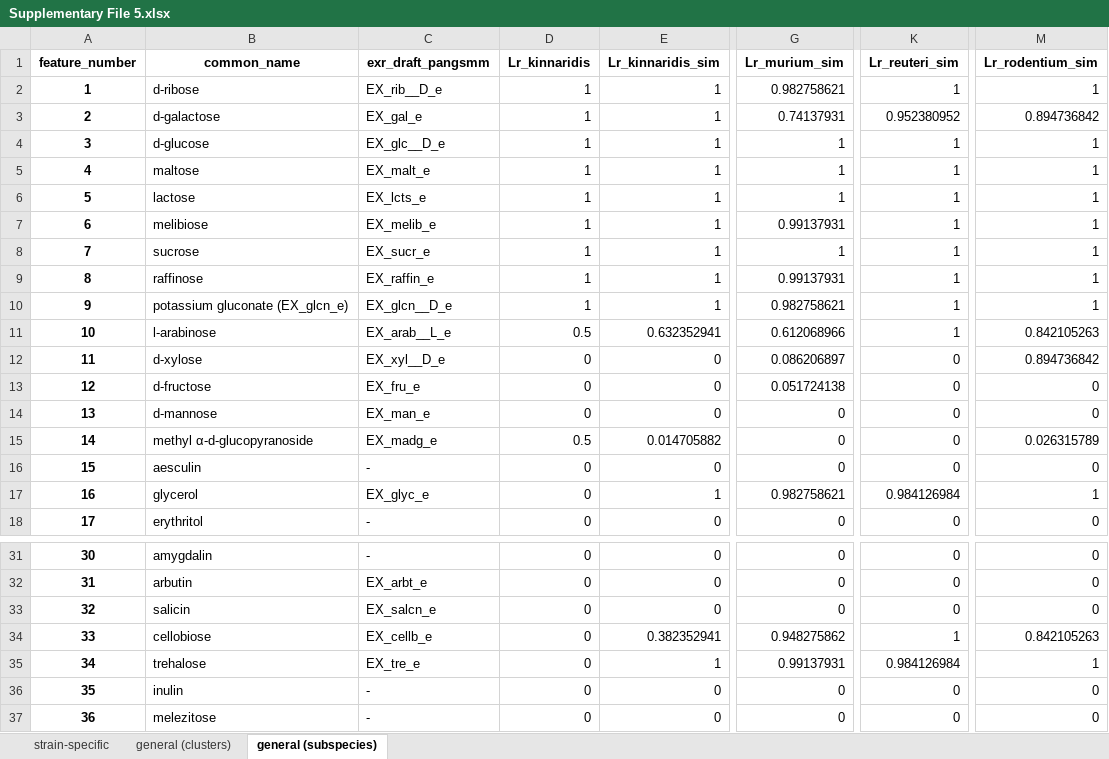
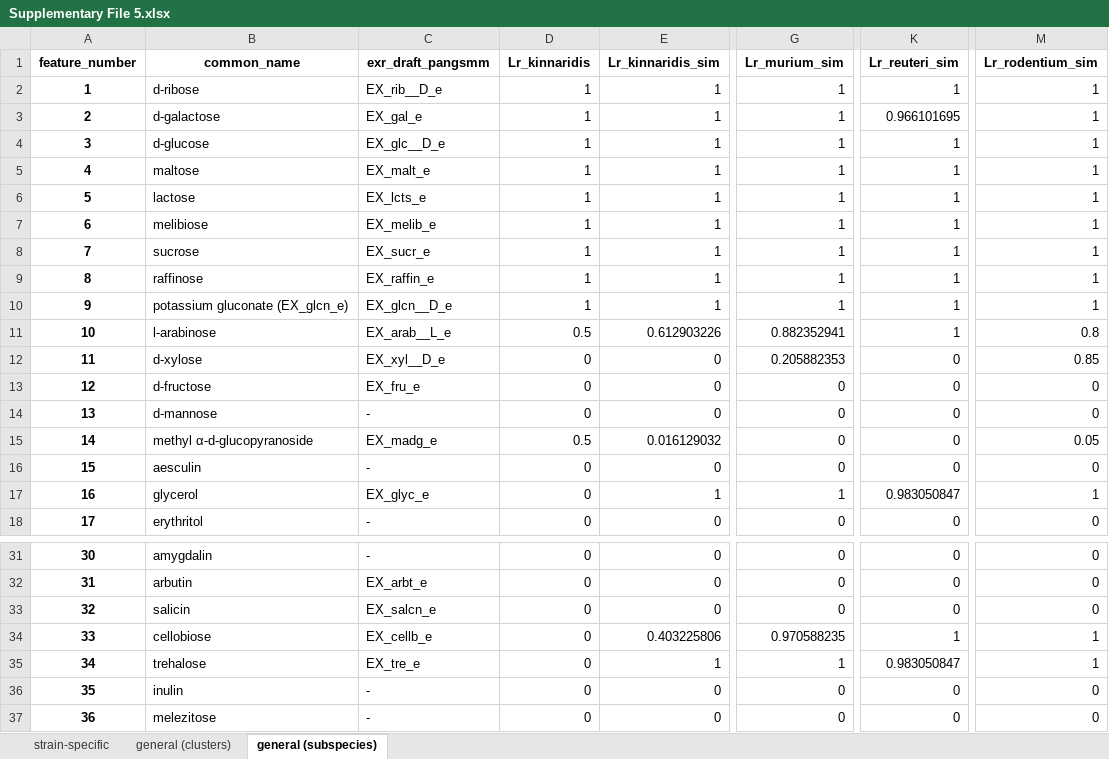
Before and after one commit to lazzarigioele/paper_gempipe, an Excel workbook: case_study/tables/Supplementary File 5.xlsx, sheet general (subspecies), drawn as a sheet; only a part is shown, gaps mark what is left out; values as stored, in another font and other column widths than the file's, no borders; the diff names each change by its address in the sheet, - before the commit and + after, or states it on an @@ line.

```diff
--- a/case_study/tables/Supplementary File 5.xlsx (sheet general (subspecies))
+++ b/case_study/tables/Supplementary File 5.xlsx (sheet general (subspecies))
-G2 (Lr_murium_sim): 0.982758621
+G2 (Lr_murium_sim): 1
-G3 (Lr_murium_sim): 0.74137931
+G3 (Lr_murium_sim): 1
-K3 (Lr_reuteri_sim): 0.952380952
+K3 (Lr_reuteri_sim): 0.966101695
-M3 (Lr_rodentium_sim): 0.894736842
+M3 (Lr_rodentium_sim): 1
-G7 (Lr_murium_sim): 0.99137931
+G7 (Lr_murium_sim): 1
-G9 (Lr_murium_sim): 0.99137931
+G9 (Lr_murium_sim): 1
-G10 (Lr_murium_sim): 0.982758621
+G10 (Lr_murium_sim): 1
-E11 (Lr_kinnaridis_sim): 0.632352941
+E11 (Lr_kinnaridis_sim): 0.612903226
-G11 (Lr_murium_sim): 0.612068966
+G11 (Lr_murium_sim): 0.882352941
-M11 (Lr_rodentium_sim): 0.842105263
+M11 (Lr_rodentium_sim): 0.8
-G12 (Lr_murium_sim): 0.086206897
+G12 (Lr_murium_sim): 0.205882353
-M12 (Lr_rodentium_sim): 0.894736842
+M12 (Lr_rodentium_sim): 0.85
-G13 (Lr_murium_sim): 0.051724138
+G13 (Lr_murium_sim): 0
-C14 (exr_draft_pangsmm): EX_man_e
+C14 (exr_draft_pangsmm): -
-E15 (Lr_kinnaridis_sim): 0.014705882
+E15 (Lr_kinnaridis_sim): 0.016129032
-M15 (Lr_rodentium_sim): 0.026315789
+M15 (Lr_rodentium_sim): 0.05
-G17 (Lr_murium_sim): 0.982758621
+G17 (Lr_murium_sim): 1
-K17 (Lr_reuteri_sim): 0.984126984
+K17 (Lr_reuteri_sim): 0.983050847
-E34 (Lr_kinnaridis_sim): 0.382352941
+E34 (Lr_kinnaridis_sim): 0.403225806
-G34 (Lr_murium_sim): 0.948275862
+G34 (Lr_murium_sim): 0.970588235
-M34 (Lr_rodentium_sim): 0.842105263
+M34 (Lr_rodentium_sim): 1
-G35 (Lr_murium_sim): 0.99137931
+G35 (Lr_murium_sim): 1
-K35 (Lr_reuteri_sim): 0.984126984
+K35 (Lr_reuteri_sim): 0.983050847
```
Also changed, not shown: sheet general (clusters), sheet strain-specific, case_study/tables/Supplementary File 4.xlsx, 15 other files.
